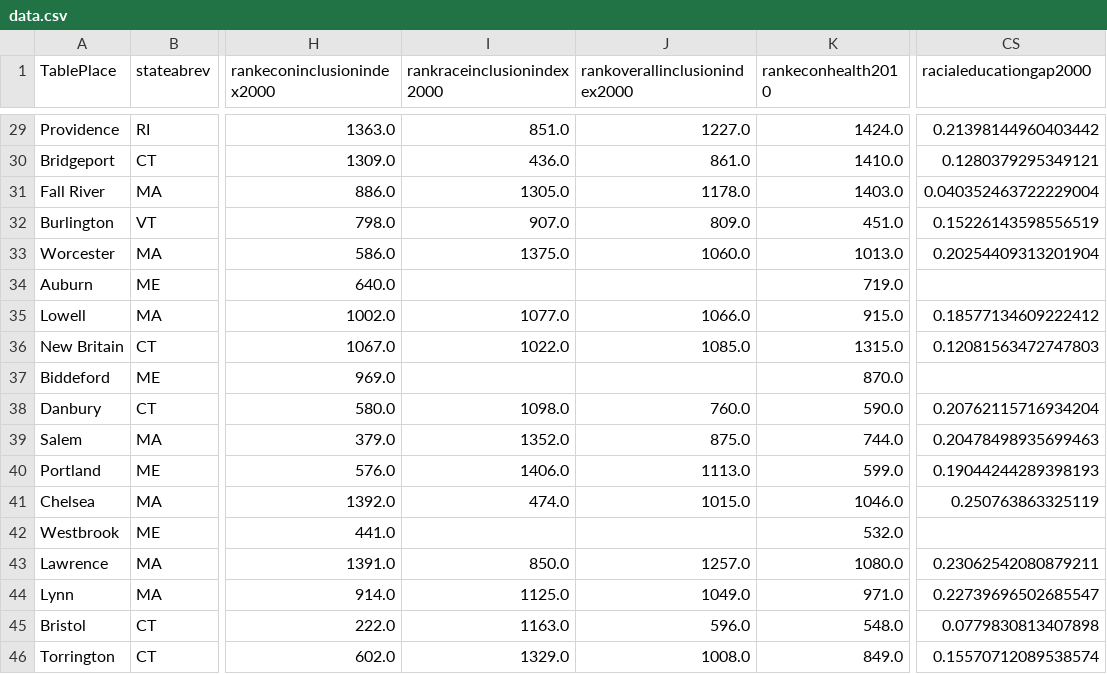
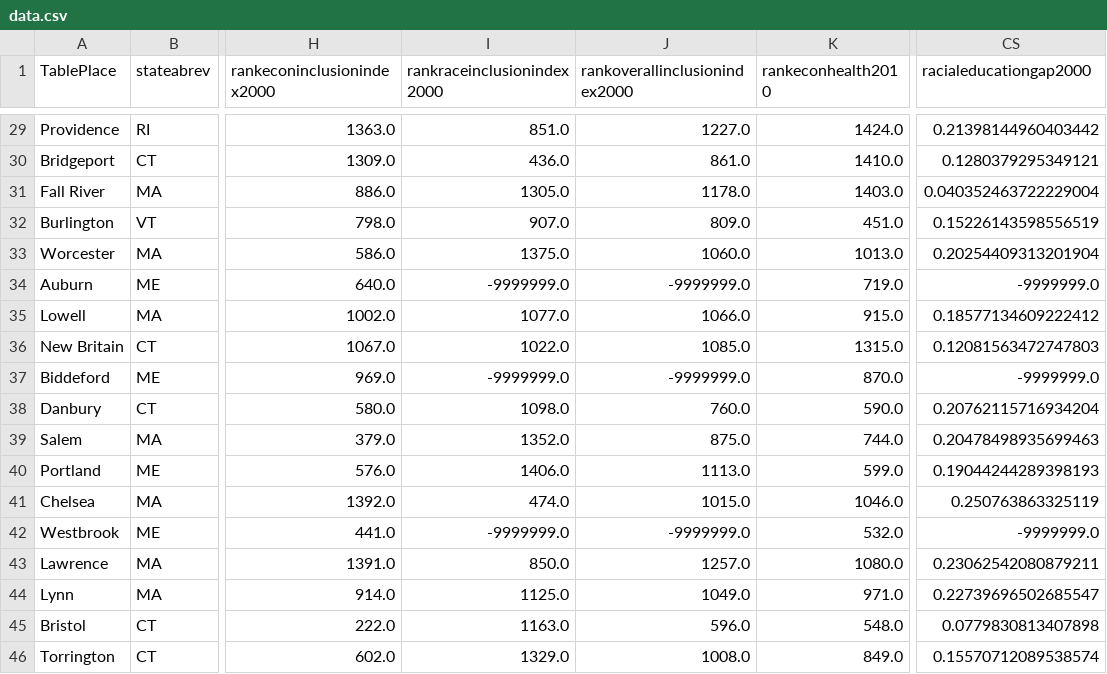
Before and after one commit to UrbanInstitute/inclusion, a CSV file: data/data.csv, drawn as a sheet; only a part is shown, gaps mark what is left out; the diff covers the shown part only; the diff names each change by its address in the sheet, - before the commit and + after, or states it on an @@ line.

```diff
--- a/data/data.csv
+++ b/data/data.csv
-I34 (rankraceinclusionindex2000): (empty)
+I34 (rankraceinclusionindex2000): -9999999.0
-J34 (rankoverallinclusionindex2000): (empty)
+J34 (rankoverallinclusionindex2000): -9999999.0
-CS34 (racialeducationgap2000): (empty)
+CS34 (racialeducationgap2000): -9999999.0
-I37 (rankraceinclusionindex2000): (empty)
+I37 (rankraceinclusionindex2000): -9999999.0
-J37 (rankoverallinclusionindex2000): (empty)
+J37 (rankoverallinclusionindex2000): -9999999.0
-CS37 (racialeducationgap2000): (empty)
+CS37 (racialeducationgap2000): -9999999.0
-I42 (rankraceinclusionindex2000): (empty)
+I42 (rankraceinclusionindex2000): -9999999.0
-J42 (rankoverallinclusionindex2000): (empty)
+J42 (rankoverallinclusionindex2000): -9999999.0
-CS42 (racialeducationgap2000): (empty)
+CS42 (racialeducationgap2000): -9999999.0
```
Also changed, not shown: 32 edited cells elsewhere in this file, data/source/source.csv, 3 other files.
